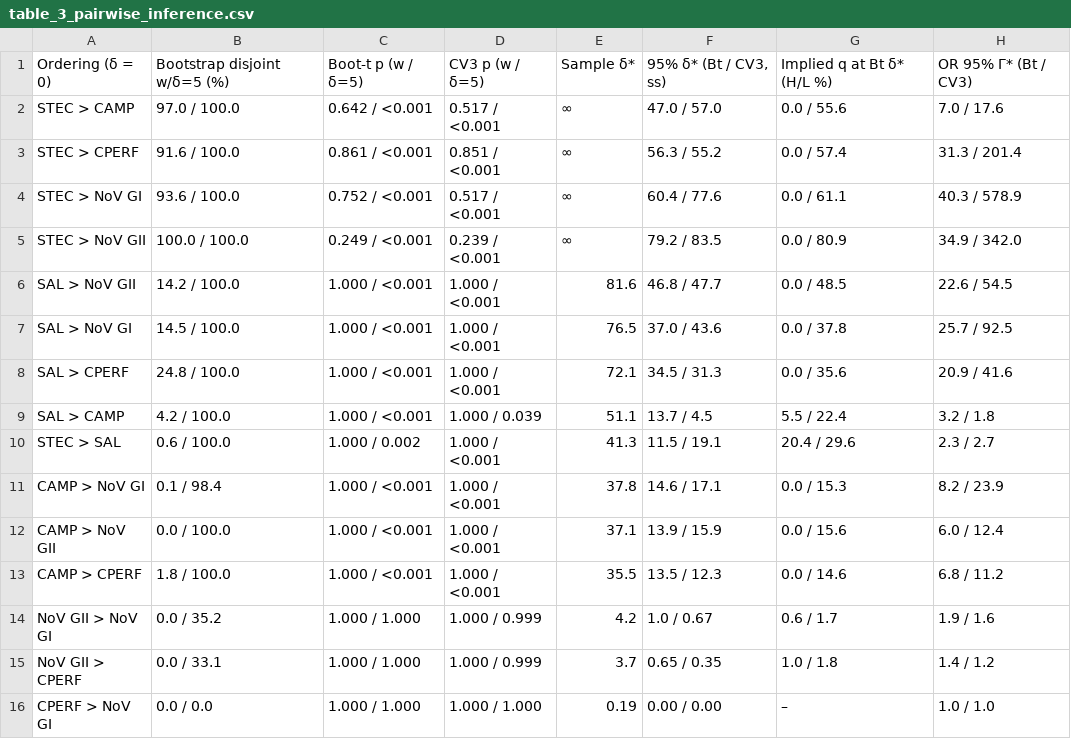
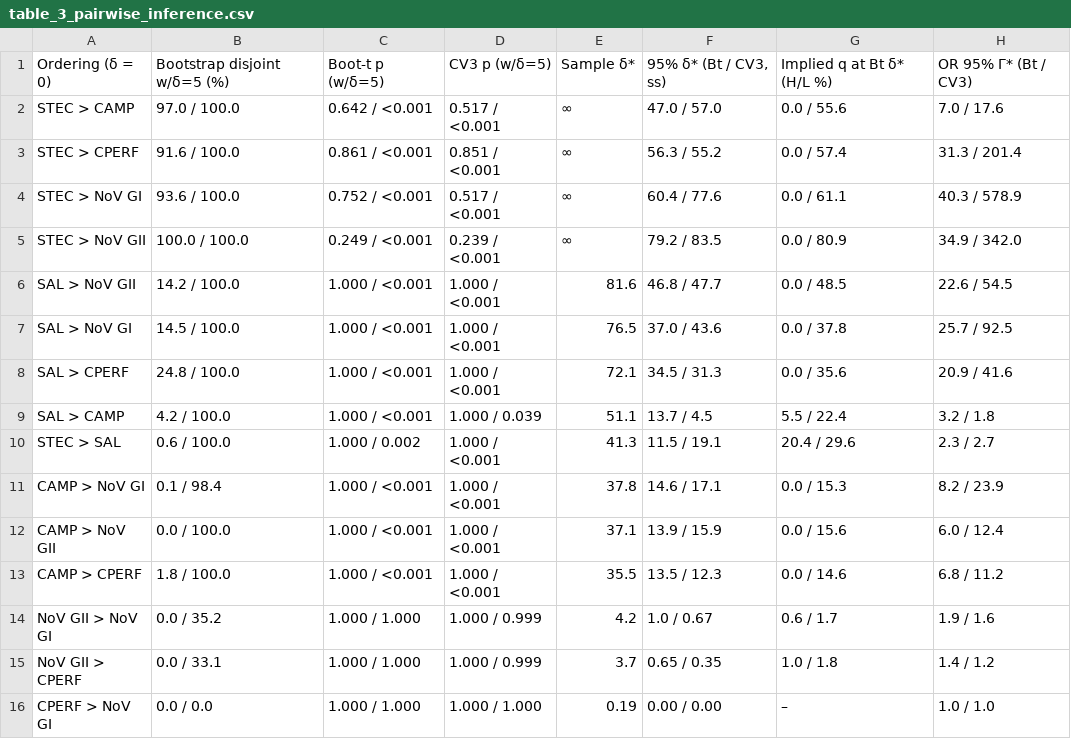
Before and after one commit to wangchi2068/nors-hosp-ranking-partial-id, a CSV file: analysis/tables/table_3_pairwise_inference.csv, drawn as a sheet.

Commit message:
Release v8.2: fix final review P0/P1 items (_eval_resampled_table cluster IF, 271-singleton CV3, flafter, Table S11 exact pages, fig_05 clearance)

```diff
--- a/analysis/tables/table_3_pairwise_inference.csv
+++ b/analysis/tables/table_3_pairwise_inference.csv
@@ -1,2 +1,2 @@
-Ordering (δ = 0),Bootstrap disjoint w/δ=5 (%),Boot-t p (w / δ=5),CV3 p (w / δ=5),Sample δ*,"95% δ* (Bt / CV3, ss)",Implied q at Bt δ* (H/L %),OR 95% Γ* (Bt / CV3)
+Ordering (δ = 0),Bootstrap disjoint w/δ=5 (%),Boot-t p (w/δ=5),CV3 p (w/δ=5),Sample δ*,"95% δ* (Bt / CV3, ss)",Implied q at Bt δ* (H/L %),OR 95% Γ* (Bt / CV3)
 STEC > CAMP,97.0 / 100.0,0.642 / <0.001,0.517 / <0.001,∞,47.0 / 57.0,0.0 / 55.6,7.0 / 17.6
```
Also changed, not shown: analysis/tables/table_s10_calibration.csv, paper/tables/table_3_pairwise_inference.csv, 28 other files.
